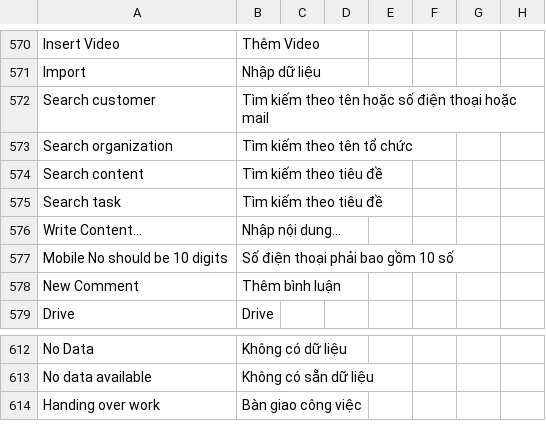
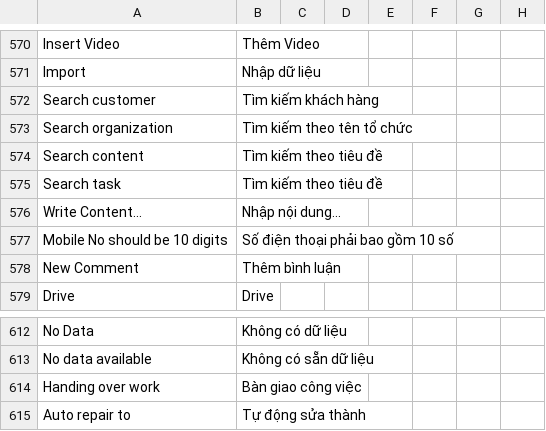
Before and after one commit to MOBIWORK/MBW_MarketPlace_CRM, a CSV file: crm/translations/vi.csv, drawn as a sheet; only a part is shown, gaps mark what is left out.

```diff
--- a/crm/translations/vi.csv
+++ b/crm/translations/vi.csv
@@ -571,3 +571,3 @@ Insert Video,Thêm Video
 Import,Nhập dữ liệu
-Search customer,Tìm kiếm theo tên hoặc số điện thoại hoặc mail
+Search customer,Tìm kiếm khách hàng
 Search organization,Tìm kiếm theo tên tổ chức
@@ -614 +614,2 @@ No data available, Không có sẵn dữ liệu
 Handing over work,Bàn giao công việc
+Auto repair to,Tự động sửa thành
```
Also changed, not shown: 15 other files.
